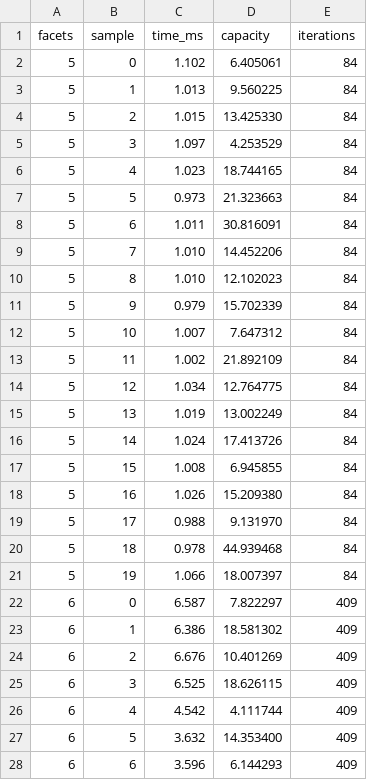
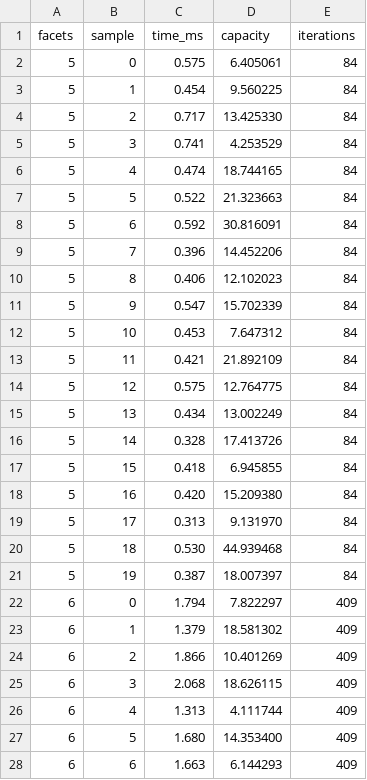
Before and after one commit to JoernStoehler/msc-math, a CSV file: experiments/profiling/benchmark.csv, drawn as a sheet; only a part is shown; the diff covers the shown part only.

```diff
--- a/experiments/profiling/benchmark.csv
+++ b/experiments/profiling/benchmark.csv
@@ -1,28 +1,28 @@
 facets,sample,time_ms,capacity,iterations
-5,0,1.102,6.405061,84
-5,1,1.013,9.560225,84
-5,2,1.015,13.425330,84
-5,3,1.097,4.253529,84
-5,4,1.023,18.744165,84
-5,5,0.973,21.323663,84
-5,6,1.011,30.816091,84
-5,7,1.010,14.452206,84
-5,8,1.010,12.102023,84
-5,9,0.979,15.702339,84
-5,10,1.007,7.647312,84
-5,11,1.002,21.892109,84
-5,12,1.034,12.764775,84
-5,13,1.019,13.002249,84
-5,14,1.024,17.413726,84
-5,15,1.008,6.945855,84
-5,16,1.026,15.209380,84
-5,17,0.988,9.131970,84
-5,18,0.978,44.939468,84
-5,19,1.066,18.007397,84
-6,0,6.587,7.822297,409
-6,1,6.386,18.581302,409
-6,2,6.676,10.401269,409
-6,3,6.525,18.626115,409
-6,4,4.542,4.111744,409
-6,5,3.632,14.353400,409
-6,6,3.596,6.144293,409
+5,0,0.575,6.405061,84
+5,1,0.454,9.560225,84
+5,2,0.717,13.425330,84
+5,3,0.741,4.253529,84
+5,4,0.474,18.744165,84
+5,5,0.522,21.323663,84
+5,6,0.592,30.816091,84
+5,7,0.396,14.452206,84
+5,8,0.406,12.102023,84
+5,9,0.547,15.702339,84
+5,10,0.453,7.647312,84
+5,11,0.421,21.892109,84
+5,12,0.575,12.764775,84
+5,13,0.434,13.002249,84
+5,14,0.328,17.413726,84
+5,15,0.418,6.945855,84
+5,16,0.420,15.209380,84
+5,17,0.313,9.131970,84
+5,18,0.530,44.939468,84
+5,19,0.387,18.007397,84
+6,0,1.794,7.822297,409
+6,1,1.379,18.581302,409
+6,2,1.866,10.401269,409
+6,3,2.068,18.626115,409
+6,4,1.313,4.111744,409
+6,5,1.680,14.353400,409
+6,6,1.663,6.144293,409
```
Also changed, not shown: 49 edited cells elsewhere in this file, 8 other files.
